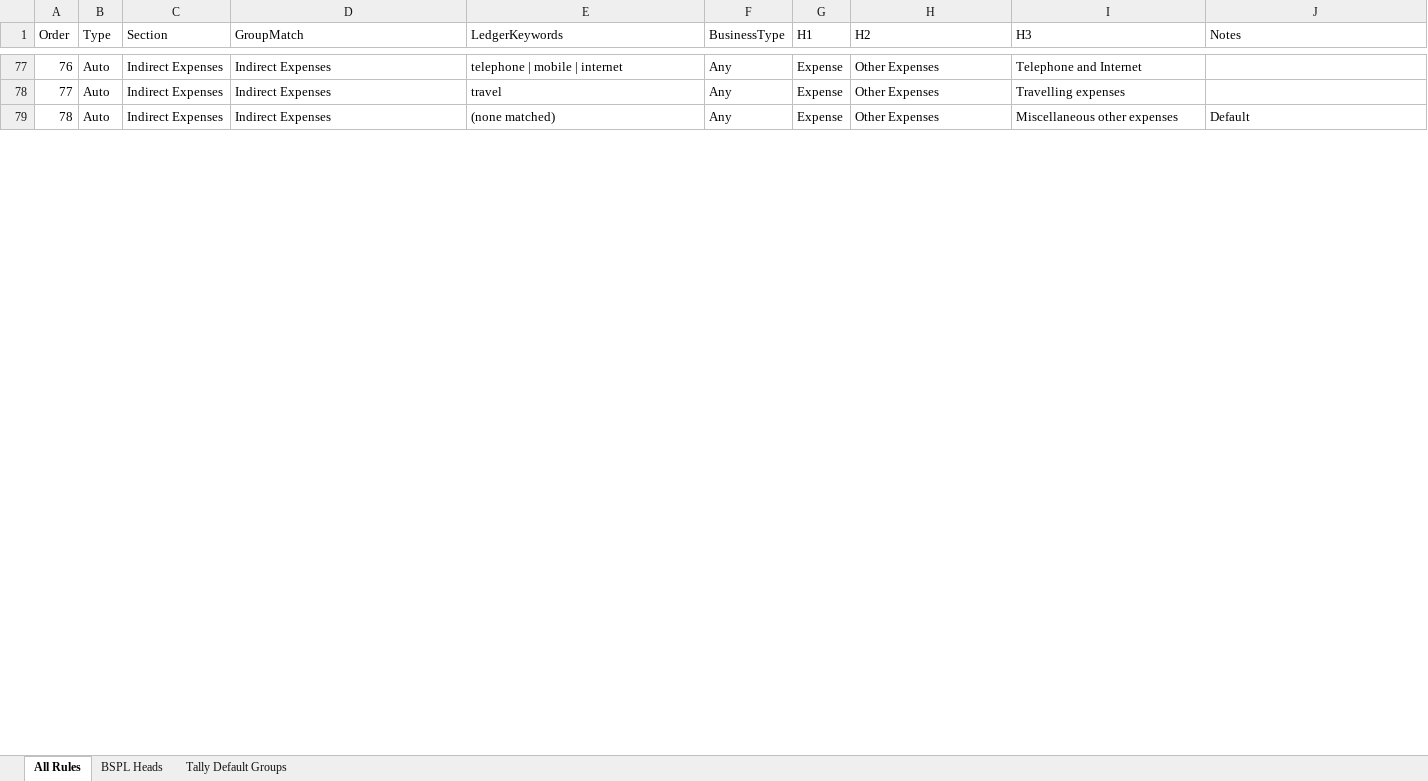
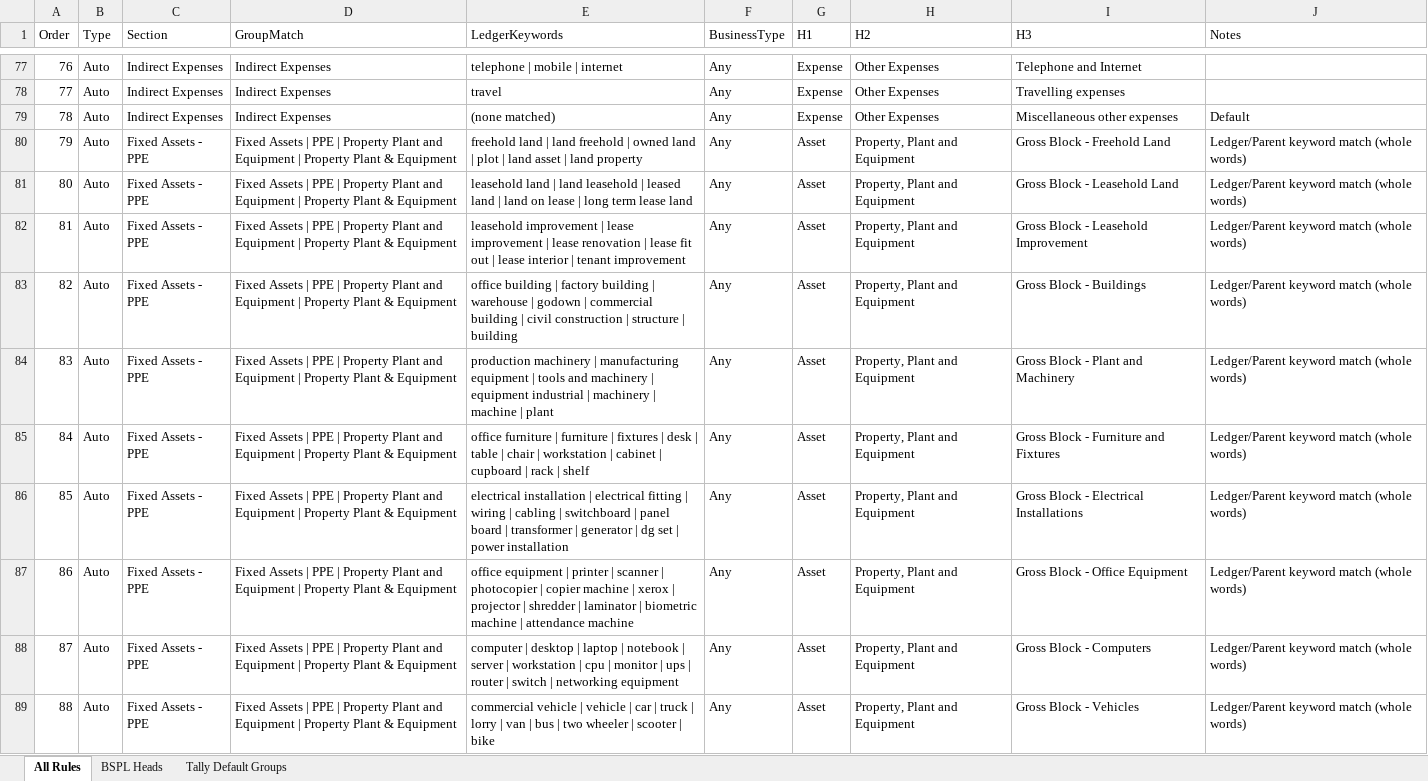
Before and after one commit to gellavenugopal/audit-assistant-pro-electron, an Excel workbook: classification_logics.xlsx, sheet All Rules, drawn as a sheet; only a part is shown, gaps mark what is left out; values as stored, in another font and other column widths than the file's, no borders; the diff covers the shown part only; the diff names each change by its address in the sheet, - before the commit and + after, or states it on an @@ line.

Commit message:
Trial Balance New: Intangible Assets Classification and Bank Account Refinements
This commit adds comprehensive intangible asset classification and refines cash/bank account categorization:

**Intangible Asset Classification (getIntangibleH3):**
- Goodwill: Distinguishes purchased goodwill from consolidation goodwill with acquisition keywords
- Goodwill on Consolidation: Captures merger, amalgamation, and acquisition-related goodwill
- Computer Software: Covers ERP, SaaS, accounting software, and system software licensing
- Trademarks and Brands: Identifies brand names, logos, and intellectual property rights
- Technical Knowhow: Detects technical collaboration, process knowhow, and manufacturing expertise
- Intangible Assets under Development: Captures software under development and CWIP intangible
- Others: Includes IP rights, business rights, commercial rights, and franchise rights

**Export Script Enhancement (export-classification-logics.mjs):**
- Added 16 new intangible asset rules to export script
- Added 10 capital account & reserves override rules for comprehensive backup classification
- Added 1 P&L override rule for profit/loss ledger detection
- Total auto-rules expanded to 110+ rules (from 81) covering 11 asset categories
- Excel workbook updated with complete rule documentation

**Bank Account Classification Refinement (getCashBankH3):**
- Improved current account detection by adding 'bank' keyword fallback
- Maintains priority matching: EEFC > margin money > security > cheques > deposits > savings > current > other

**Classification Rule Engine (applyClassificationRules):**
- Added intangibleGroup detection for parent groups: Fixed Assets, Intangible, Goodwill, Software
- Routes intangible assets to Property, Plant and Equipment H2 with accurate H3 classification
- Maintains priority: Manual > User Rules > Reserves & Surplus > Capital > PPE/Intangible > Cash/Bank > Sales/Expenses

Changes affect 4 files with 444 insertions across classification logics export, rule engine, and Excel workbook.

```diff
--- a/classification_logics.xlsx (sheet All Rules)
+++ b/classification_logics.xlsx (sheet All Rules)
+row 80: 79 | Auto | Fixed Assets - PPE | Fixed Assets | PPE | Property Plant and Equipment | Property Plant & Equipment | freehold land | land freehold | owned land | plot | land asset | land property | Any | Asset | Property, Plant and Equipment | Gross Block - Freehold Land | Ledger/Parent keyword match (whole words)
+row 81: 80 | Auto | Fixed Assets - PPE | Fixed Assets | PPE | Property Plant and Equipment | Property Plant & Equipment | leasehold land | land leasehold | leased land | land on lease | long term lease land | Any | Asset | Property, Plant and Equipment | Gross Block - Leasehold Land | Ledger/Parent keyword match (whole words)
+row 82: 81 | Auto | Fixed Assets - PPE | Fixed Assets | PPE | Property Plant and Equipment | Property Plant & Equipment | leasehold improvement | lease improvement | lease renovation | lease fit out | lease interior | tenant improvement | Any | Asset | Property, Plant and Equipment | Gross Block - Leasehold Improvement | Ledger/Parent keyword match (whole words)
+row 83: 82 | Auto | Fixed Assets - PPE | Fixed Assets | PPE | Property Plant and Equipment | Property Plant & Equipment | office building | factory building | warehouse | godown | commercial building | civil construction | structure | building | Any | Asset | Property, Plant and Equipment | Gross Block - Buildings | Ledger/Parent keyword match (whole words)
+row 84: 83 | Auto | Fixed Assets - PPE | Fixed Assets | PPE | Property Plant and Equipment | Property Plant & Equipment | production machinery | manufacturing equipment | tools and machinery | equipment industrial | machinery | machine | plant | Any | Asset | Property, Plant and Equipment | Gross Block - Plant and Machinery | Ledger/Parent keyword match (whole words)
+row 85: 84 | Auto | Fixed Assets - PPE | Fixed Assets | PPE | Property Plant and Equipment | Property Plant & Equipment | office furniture | furniture | fixtures | desk | table | chair | workstation | cabinet | cupboard | rack | shelf | Any | Asset | Property, Plant and Equipment | Gross Block - Furniture and Fixtures | Ledger/Parent keyword match (whole words)
+row 86: 85 | Auto | Fixed Assets - PPE | Fixed Assets | PPE | Property Plant and Equipment | Property Plant & Equipment | electrical installation | electrical fitting | wiring | cabling | switchboard | panel board | transformer | generator | dg set | power installation | Any | Asset | Property, Plant and Equipment | Gross Block - Electrical Installations | Ledger/Parent keyword match (whole words)
+row 87: 86 | Auto | Fixed Assets - PPE | Fixed Assets | PPE | Property Plant and Equipment | Property Plant & Equipment | office equipment | printer | scanner | photocopier | copier machine | xerox | projector | shredder | laminator | biometric machine | attendance machine | Any | Asset | Property, Plant and Equipment | Gross Block - Office Equipment | Ledger/Parent keyword match (whole words)
+row 88: 87 | Auto | Fixed Assets - PPE | Fixed Assets | PPE | Property Plant and Equipment | Property Plant & Equipment | computer | desktop | laptop | notebook | server | workstation | cpu | monitor | ups | router | switch | networking equipment | Any | Asset | Property, Plant and Equipment | Gross Block - Computers | Ledger/Parent keyword match (whole words)
+row 89: 88 | Auto | Fixed Assets - PPE | Fixed Assets | PPE | Property Plant and Equipment | Property Plant & Equipment | commercial vehicle | vehicle | car | truck | lorry | van | bus | two wheeler | scooter | bike | Any | Asset | Property, Plant and Equipment | Gross Block - Vehicles | Ledger/Parent keyword match (whole words)
```
Also changed, not shown: 31 added rows and row numbers in column A elsewhere in this sheet, public/classification_logics.xlsx, 2 other files.
